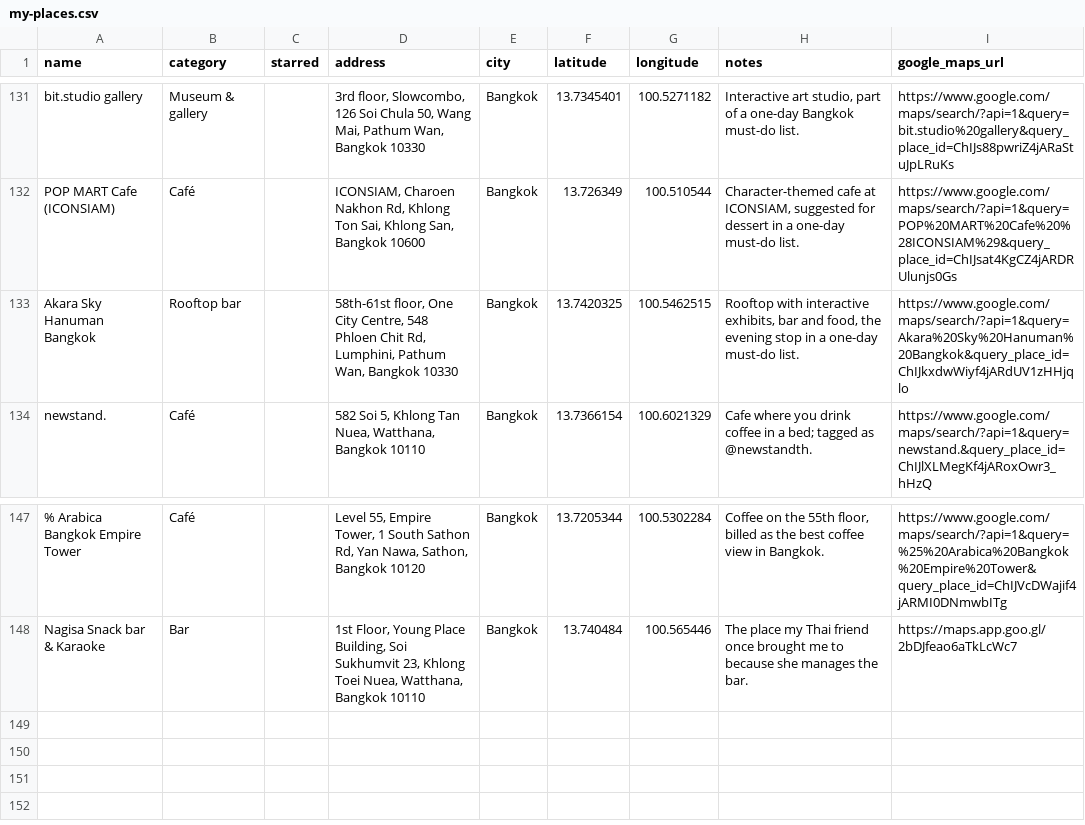
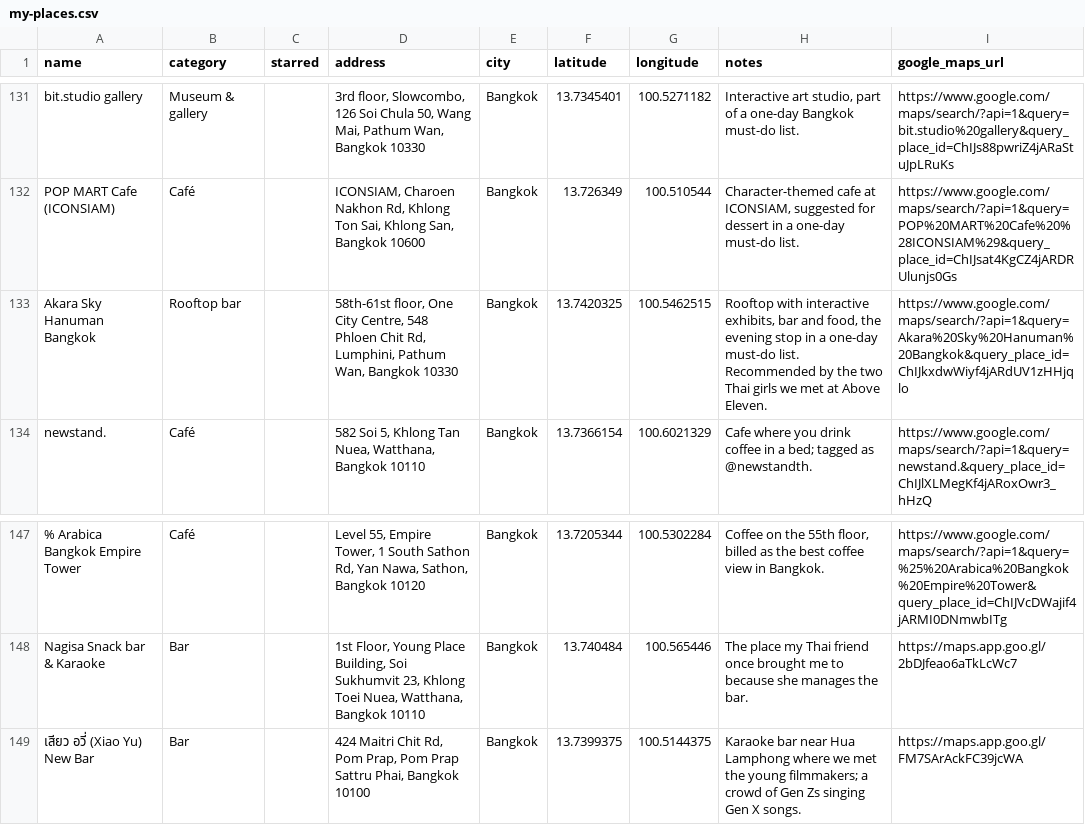
Before and after one commit to PatrickEwers/travel-hacking-toolkit, a CSV file: places/my-places.csv, drawn as a sheet; only a part is shown, gaps mark what is left out; the diff names each change by its address in the sheet, - before the commit and + after, or states it on an @@ line.

```diff
--- a/places/my-places.csv
+++ b/places/my-places.csv
-H133 (notes): …must-do list.
+H133 (notes): …must-do list. Recommended by the two Thai girls we met at Above Eleven.
+row 149: เสียว อวี่ (Xiao Yu) New Bar | Bar |  | 424 Maitri Chit Rd, Pom Prap, Pom Prap Sattru Phai, Bangkok 10100 | Bangkok | 13.7399375 | 100.5144375 | Karaoke bar near Hua Lamphong where we met the young filmmakers; a crowd of Gen Zs singing Gen X songs. | https://maps.app.goo.gl/FM7SArAckFC39jcWA
```
Also changed, not shown: 3 other files.
